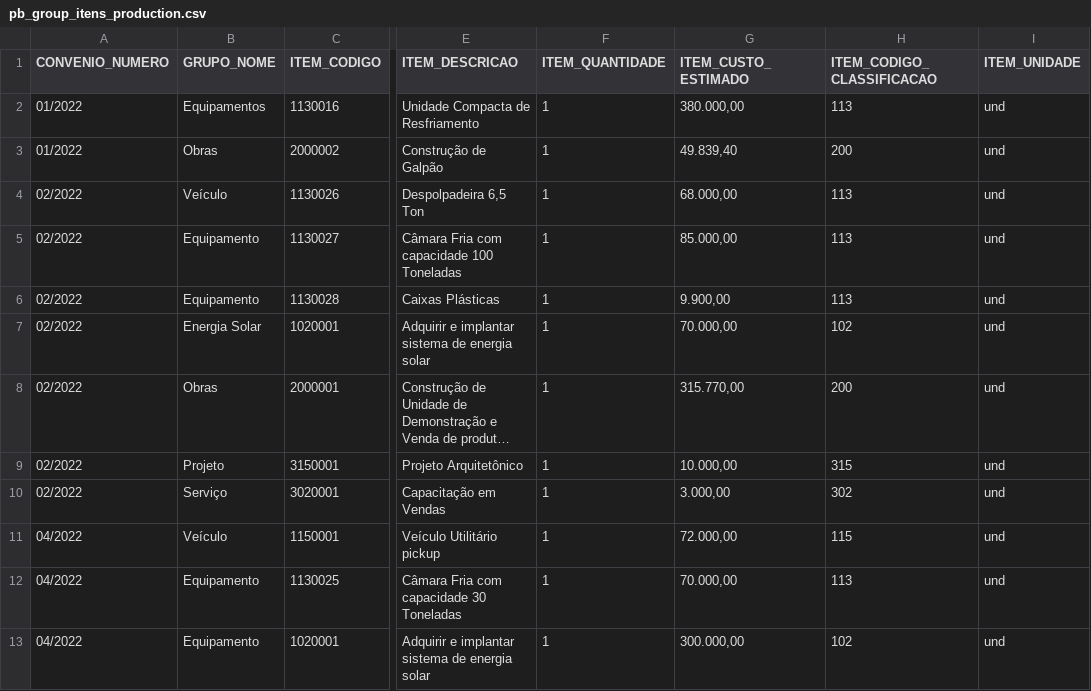
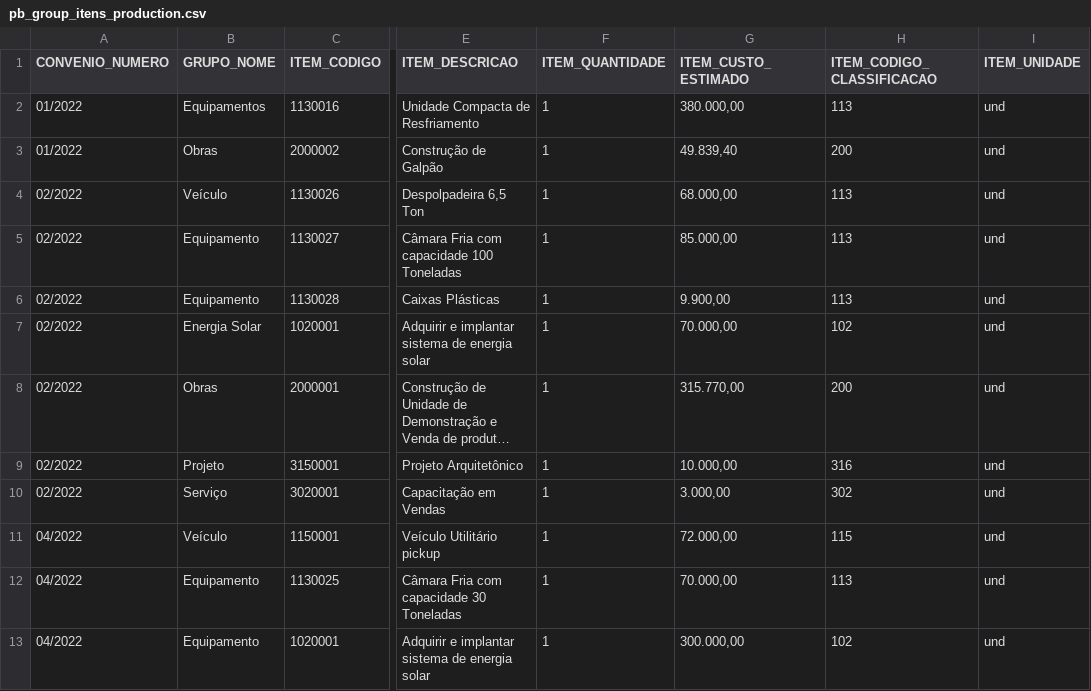
Before and after one commit to cooperarpb/sol-api, a CSV file: lib/tasks/setup/pb/docs/pb_group_itens_production.csv, drawn as a sheet; only a part is shown, gaps mark what is left out; long unchanged cells end in …; the diff names each change by its address in the sheet, - before the commit and + after, or states it on an @@ line.

Commit message:
fix: Atualizando documento de importação de group_items

```diff
--- a/lib/tasks/setup/pb/docs/pb_group_itens_production.csv
+++ b/lib/tasks/setup/pb/docs/pb_group_itens_production.csv
-H9 (ITEM_CODIGO_CLASSIFICACAO): 315
+H9 (ITEM_CODIGO_CLASSIFICACAO): 316
```
